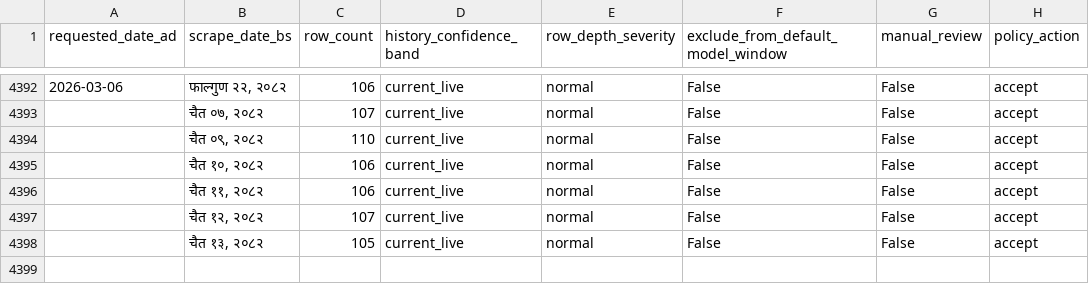
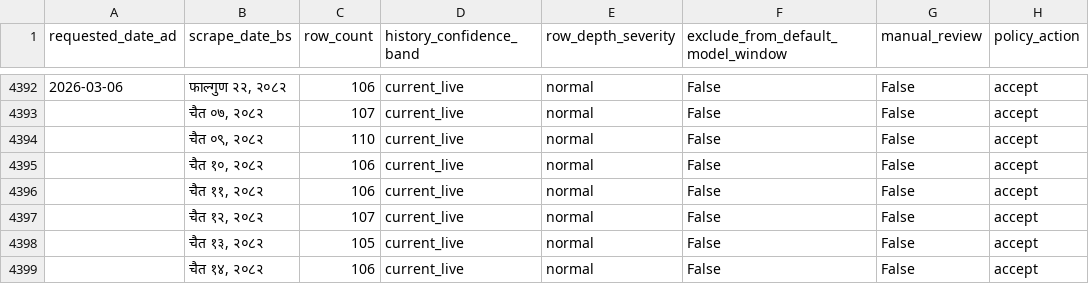
Before and after one commit to GaneshPokharel-tech/kalimati-saathi, a CSV file: data/processed/row_depth_policy_flags.csv, drawn as a sheet; only a part is shown, gaps mark what is left out.

```diff
--- a/data/processed/row_depth_policy_flags.csv
+++ b/data/processed/row_depth_policy_flags.csv
@@ -4398 +4398,2 @@
 ,"चैत १३, २०८२",105,current_live,normal,False,False,accept
+,"चैत १४, २०८२",106,current_live,normal,False,False,accept
```
Also changed, not shown: data/processed/commodity_name_counts.csv, data/processed/kalimati_anomaly_report.csv, 7 other files.
